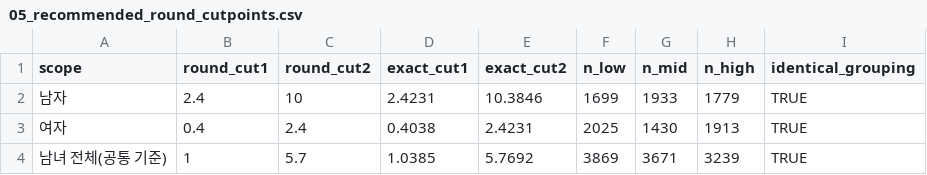
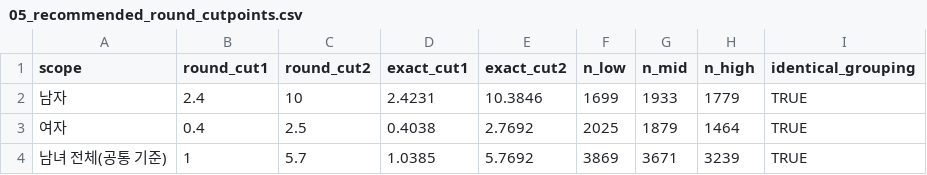
Before and after one commit to minkooks87/claude_26_damc, a CSV file: output/19_tertile_cutpoints/05_recommended_round_cutpoints.csv, drawn as a sheet.

```diff
--- a/output/19_tertile_cutpoints/05_recommended_round_cutpoints.csv
+++ b/output/19_tertile_cutpoints/05_recommended_round_cutpoints.csv
@@ -2,3 +2,3 @@
 남자,2.4,10,2.4231,10.3846,1699,1933,1779,TRUE
-여자,0.4,2.4,0.4038,2.4231,2025,1430,1913,TRUE
+여자,0.4,2.5,0.4038,2.7692,2025,1879,1464,TRUE
 남녀 전체(공통 기준),1,5.7,1.0385,5.7692,3869,3671,3239,TRUE
```
Also changed, not shown: output/19_tertile_cutpoints/02_tertile_cutpoints.csv, output/19_tertile_cutpoints/03_group_sizes.csv, 11 other files.
